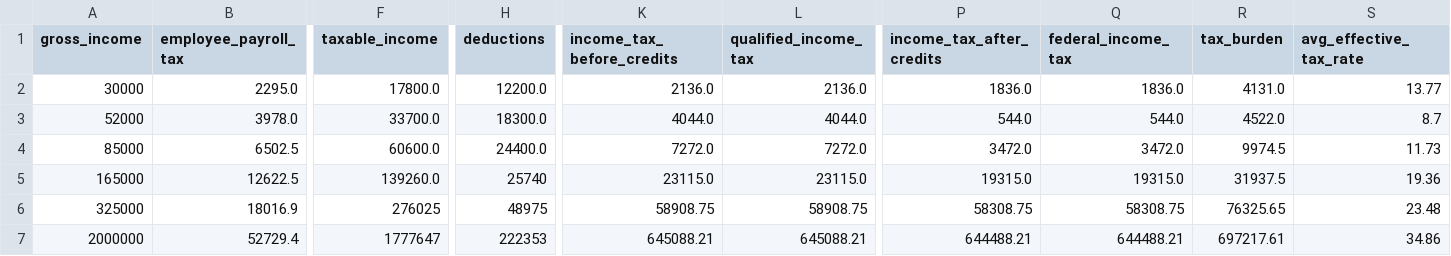
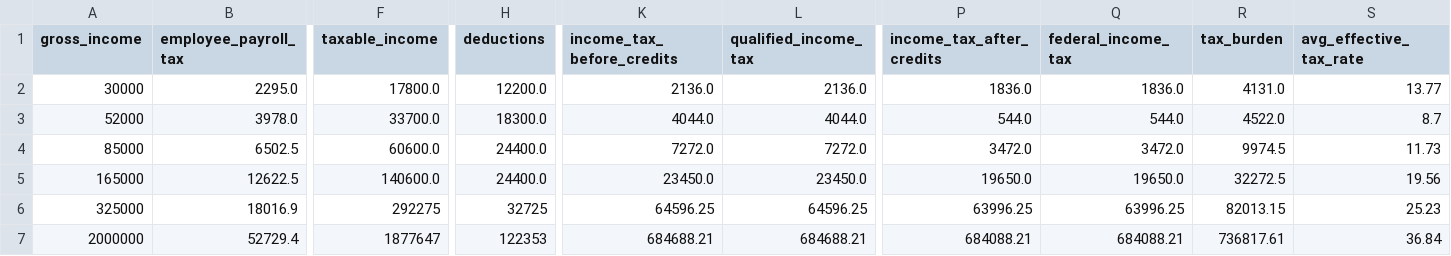
Before and after one commit to aelsibaie/taxsim, a CSV file: house_2018_results.csv, drawn as a sheet; only a part is shown, gaps mark what is left out; the diff covers the shown part only; the diff names each change by its address in the sheet, - before the commit and + after, or states it on an @@ line.

Commit message:
add limitaiton of certian itemized deductions under house wm proposal

```diff
--- a/house_2018_results.csv
+++ b/house_2018_results.csv
-F5 (taxable_income): 139260.0
+F5 (taxable_income): 140600.0
-H5 (deductions): 25740
+H5 (deductions): 24400.0
-K5 (income_tax_before_credits): 23115.0
+K5 (income_tax_before_credits): 23450.0
-L5 (qualified_income_tax): 23115.0
+L5 (qualified_income_tax): 23450.0
-P5 (income_tax_after_credits): 19315.0
+P5 (income_tax_after_credits): 19650.0
-Q5 (federal_income_tax): 19315.0
+Q5 (federal_income_tax): 19650.0
-R5 (tax_burden): 31937.5
+R5 (tax_burden): 32272.5
-S5 (avg_effective_tax_rate): 19.36
+S5 (avg_effective_tax_rate): 19.56
-F6 (taxable_income): 276025
+F6 (taxable_income): 292275
-H6 (deductions): 48975
+H6 (deductions): 32725
-K6 (income_tax_before_credits): 58908.75
+K6 (income_tax_before_credits): 64596.25
-L6 (qualified_income_tax): 58908.75
+L6 (qualified_income_tax): 64596.25
-P6 (income_tax_after_credits): 58308.75
+P6 (income_tax_after_credits): 63996.25
-Q6 (federal_income_tax): 58308.75
+Q6 (federal_income_tax): 63996.25
-R6 (tax_burden): 76325.65
+R6 (tax_burden): 82013.15
-S6 (avg_effective_tax_rate): 23.48
+S6 (avg_effective_tax_rate): 25.23
-F7 (taxable_income): 1777647
+F7 (taxable_income): 1877647
-H7 (deductions): 222353
+H7 (deductions): 122353
-K7 (income_tax_before_credits): 645088.21
+K7 (income_tax_before_credits): 684688.21
-L7 (qualified_income_tax): 645088.21
+L7 (qualified_income_tax): 684688.21
-P7 (income_tax_after_credits): 644488.21
+P7 (income_tax_after_credits): 684088.21
-Q7 (federal_income_tax): 644488.21
+Q7 (federal_income_tax): 684088.21
-R7 (tax_burden): 697217.61
+R7 (tax_burden): 736817.61
-S7 (avg_effective_tax_rate): 34.86
+S7 (avg_effective_tax_rate): 36.84
```
Also changed, not shown: 40 edited cells elsewhere in this file, 1 other file.
